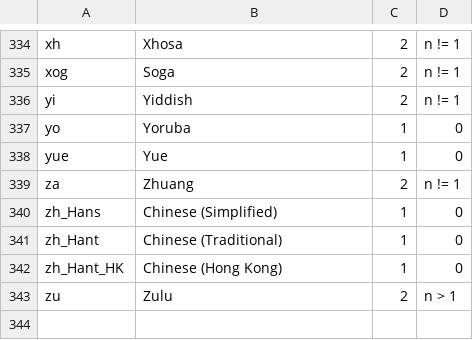
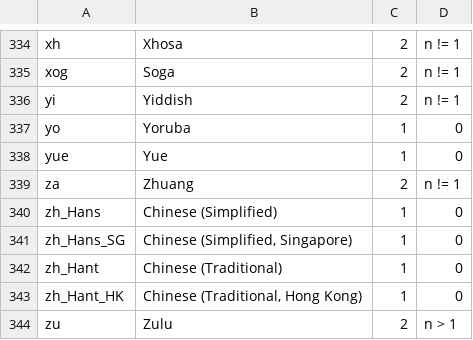
Before and after one commit to WeblateOrg/language-data, a CSV file: languages.csv, drawn as a sheet; only a part is shown, gaps mark what is left out.

```diff
--- a/languages.csv
+++ b/languages.csv
@@ -340,4 +340,5 @@ za;Zhuang;2;n != 1
 zh_Hans;Chinese (Simplified);1;0
+zh_Hans_SG;Chinese (Simplified, Singapore);1;0
 zh_Hant;Chinese (Traditional);1;0
-zh_Hant_HK;Chinese (Hong Kong);1;0
+zh_Hant_HK;Chinese (Traditional, Hong Kong);1;0
 zu;Zulu;2;n > 1
```
Also changed, not shown: aliases.csv.
